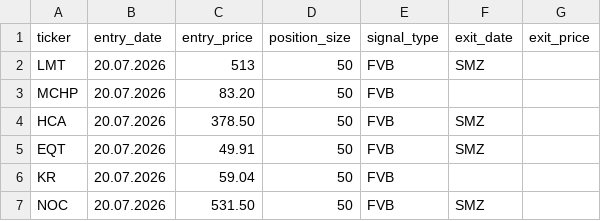
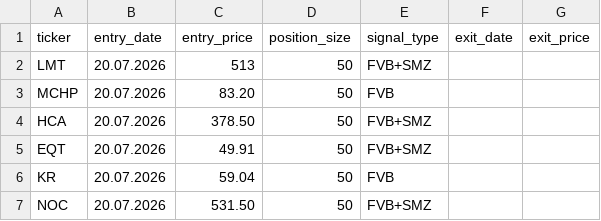
Before and after one commit to Fortjo/fvb-scanner, a CSV file: my_positions.csv, drawn as a sheet; the diff names each change by its address in the sheet, - before the commit and + after, or states it on an @@ line.

Commit message:
Update my_positions.csv

```diff
--- a/my_positions.csv
+++ b/my_positions.csv
-E2 (signal_type): FVB
+E2 (signal_type): FVB+SMZ
-F2 (exit_date): SMZ
+F2 (exit_date): (empty)
-E4:E5 (signal_type): FVB
+E4:E5 (signal_type): FVB+SMZ
-F4:F5 (exit_date): SMZ
+F4:F5 (exit_date): (empty)
-E7 (signal_type): FVB
+E7 (signal_type): FVB+SMZ
-F7 (exit_date): SMZ
+F7 (exit_date): (empty)
```
